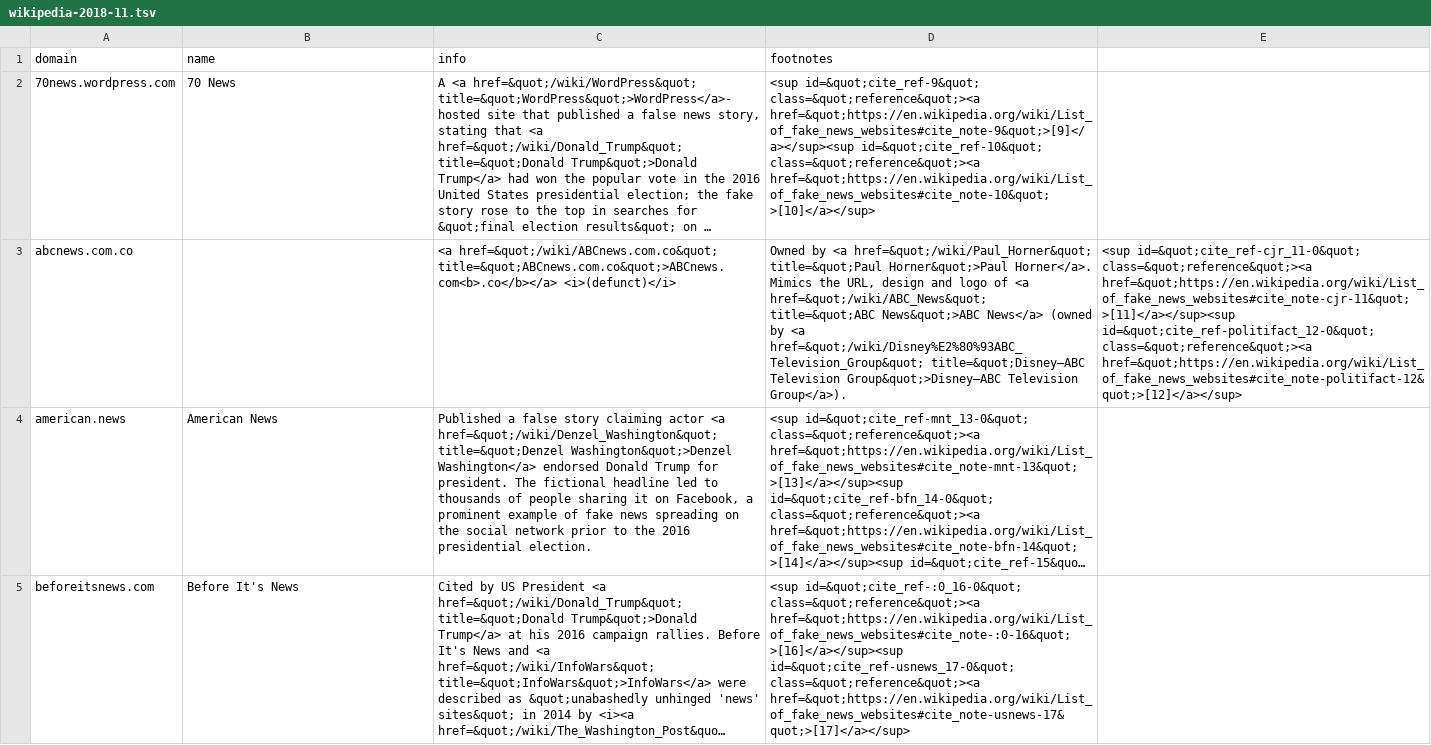
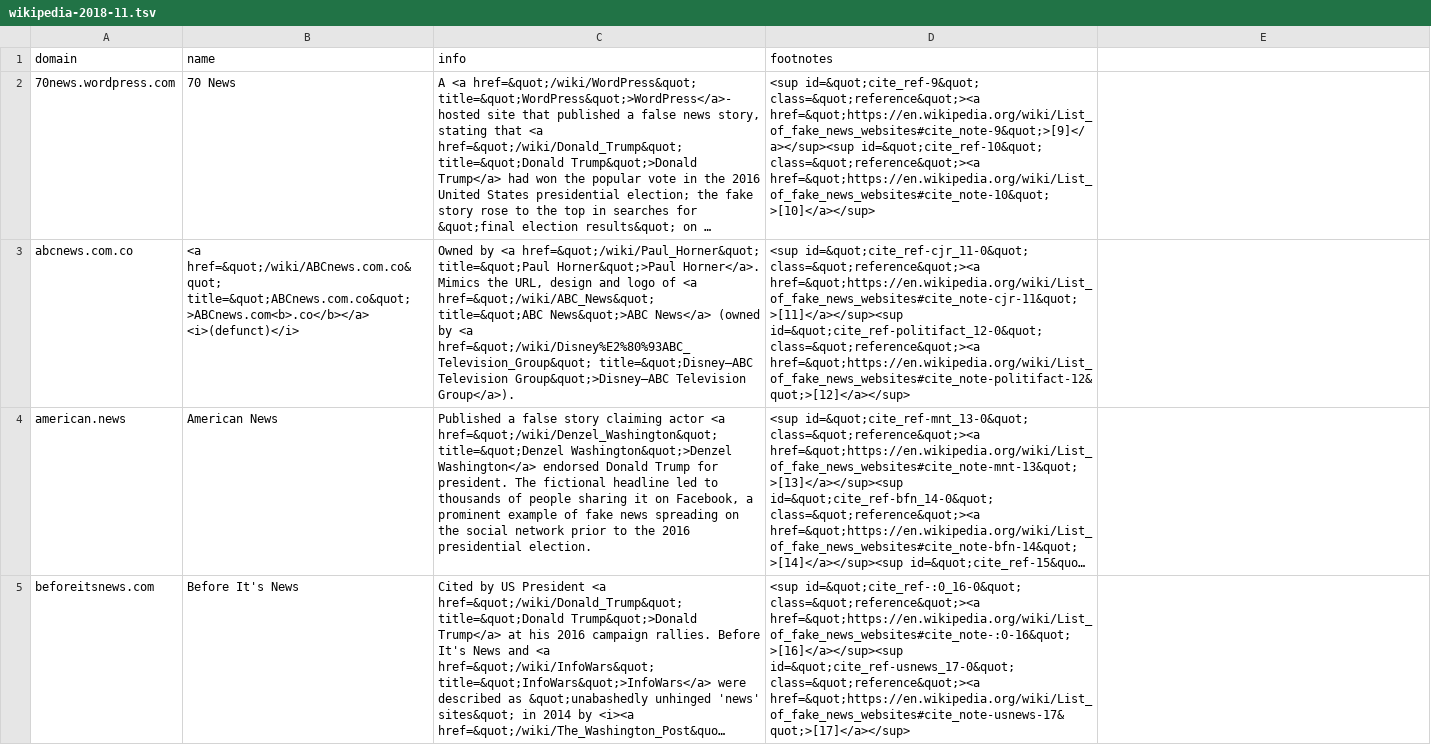
Before and after one commit to hearvox/unreliable-news, a TSV file: data/wikipedia-2018-11.tsv, drawn as a sheet; only a part is shown; long unchanged cells end in …; the diff covers the shown part only; the diff names each change by its address in the sheet, - before the commit and + after, or states it on an @@ line.

Commit message:
fix cols

```diff
--- a/data/wikipedia-2018-11.tsv
+++ b/data/wikipedia-2018-11.tsv
-B3 (name): (empty)
+B3 (name): <a href=&quot;/wiki/ABCnews.com.co&quot; title=&quot;ABCnews.com.co&quot;>ABCnews.com<b>.co</b></a> <i>(defunct)</i>
-C3 (info): <a href=&quot;/wiki/ABCnews.com.co&quot; title=&quot;ABCnews.com.co&quot;>ABCnews.com<b>.co</b></a> <i>(defunct)</i>
+C3 (info): Owned by <a href=&quot;/wiki/Paul_Horner&quot; title=&quot;Paul Horner&quot;>Paul Horner</a>. Mimics the URL, design and logo of <a href=&quot;/wiki/ABC_News&quot; title=&quot;ABC News&quot;>ABC News</a> (owned by <a href=&quot;/wiki/Disney%E2%80%93ABC_Television_Group&quot; title=&quot;Disney–ABC Television Group&quot;>Disney–ABC Television Group</a>).
-D3 (footnotes): Owned by <a href=&quot;/wiki/Paul_Horner&quot; title=&quot;Paul Horner&quot;>Paul Horner</a>. Mimics the URL, design and logo of <a href=&quot;/wiki/ABC_News&quot; title=&quot;ABC News&quot;>ABC News</a> (owned by <a href=&quot;/wiki/Disney%E2%80%93ABC_Television_Group&quot; title=&quot;Disney–ABC Television Group&quot;>Disney–ABC Television Group</a>).
+D3 (footnotes): <sup id=&quot;cite_ref-cjr_11-0&quot; class=&quot;reference&quot;><a href=&quot;https://en.wikipedia.org/wiki/List_of_fake_news_websites#cite_note-cjr-11&quot;>[11]</a></sup><sup id=&quot;cite_ref-politifact_12-0&quot; class=&quot;reference&quot;><a href=&quot;https://en.wikipedia.org/wiki/List_of_fake_news_websites#cite_note-politifact-12&quot;>[12]</a></sup>
-E3: <sup id=&quot;cite_ref-cjr_11-0&quot; class=&quot;reference&quot;><a href=&quot;https://en.wikipedia.org/wiki/List_of_fake_news_websites#cite_note-cjr-11&quot;>[11]</a></sup><sup id=&quot;cite_ref-politifact_12-0&quot; class=&quot;reference&quot;><a href=&quot;https://en.wikipedia.org/wiki/List_of_fake_news_websites#cite_note-politifact-12&quot;>[12]</a></sup>
+E3: (empty)
```
Also changed, not shown: 3 edited cells elsewhere in this file.
